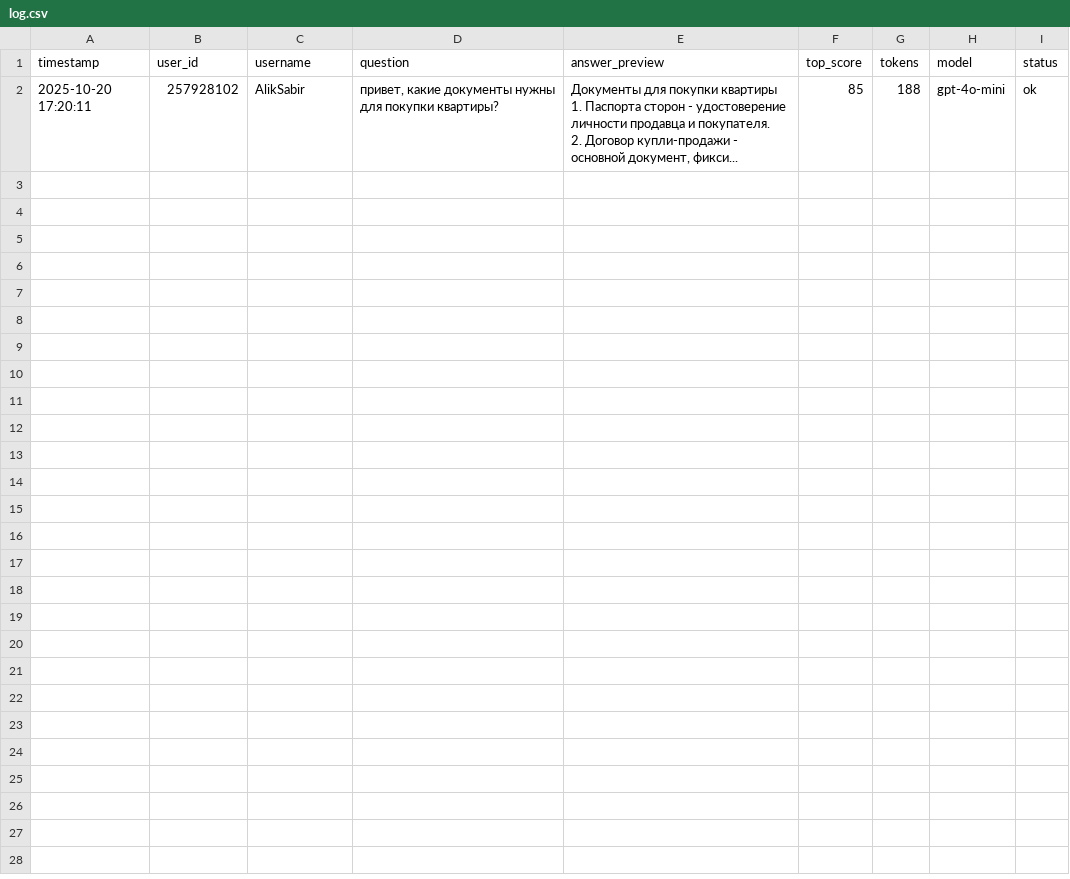
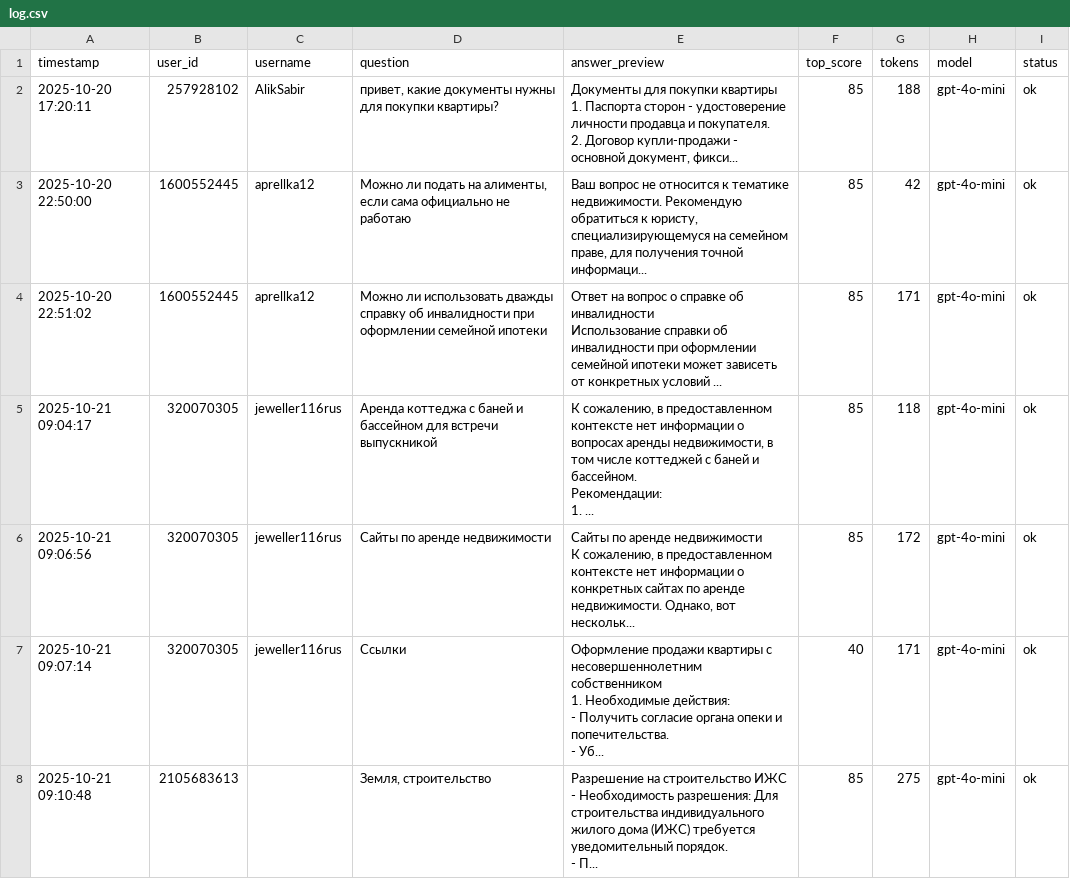
Before and after one commit to sabir116rus/legalbot_realestate_ru, a CSV file: data/log.csv, drawn as a sheet; ↵ is a line break in a cell; the diff names each change by its address in the sheet, - before the commit and + after, or states it on an @@ line.

Commit message:
Update log.csv

```diff
--- a/data/log.csv
+++ b/data/log.csv
+row 3: 2025-10-20 22:50:00 | 1600552445 | aprellka12 | Можно ли подать на алименты, если сама официально не работаю | Ваш вопрос не относится к тематике недвижимости. Рекомендую обратиться к юристу, специализирующемуся на семейном праве, для получения точной информаци... | 85 | 42 | gpt-4o-mini | ok
+row 4: 2025-10-20 22:51:02 | 1600552445 | aprellka12 | Можно ли использовать дважды справку об инвалидности при оформлении семейной ипотеки | Ответ на вопрос о справке об инвалидности ↵ Использование справки об инвалидности при оформлении семейной ипотеки может зависеть от конкретных условий ... | 85 | 171 | gpt-4o-mini | ok
+row 5: 2025-10-21 09:04:17 | 320070305 | jeweller116rus | Аренда коттеджа с баней и бассейном для встречи выпускникой | К сожалению, в предоставленном контексте нет информации о вопросах аренды недвижимости, в том числе коттеджей с баней и бассейном. ↵ Рекомендации: ↵ 1. ... | 85 | 118 | gpt-4o-mini | ok
+row 6: 2025-10-21 09:06:56 | 320070305 | jeweller116rus | Сайты по аренде недвижимости | Сайты по аренде недвижимости ↵ К сожалению, в предоставленном контексте нет информации о конкретных сайтах по аренде недвижимости. Однако, вот нескольк... | 85 | 172 | gpt-4o-mini | ok
+row 7: 2025-10-21 09:07:14 | 320070305 | jeweller116rus | Ссылки | Оформление продажи квартиры с несовершеннолетним собственником ↵ 1. Необходимые действия: ↵ - Получить согласие органа опеки и попечительства. ↵ - Уб... | 40 | 171 | gpt-4o-mini | ok
+row 8: 2025-10-21 09:10:48 | 2105683613 |  | Земля, строительство | Разрешение на строительство ИЖС ↵ - Необходимость разрешения: Для строительства индивидуального жилого дома (ИЖС) требуется уведомительный порядок. ↵ - П... | 85 | 275 | gpt-4o-mini | ok
```
